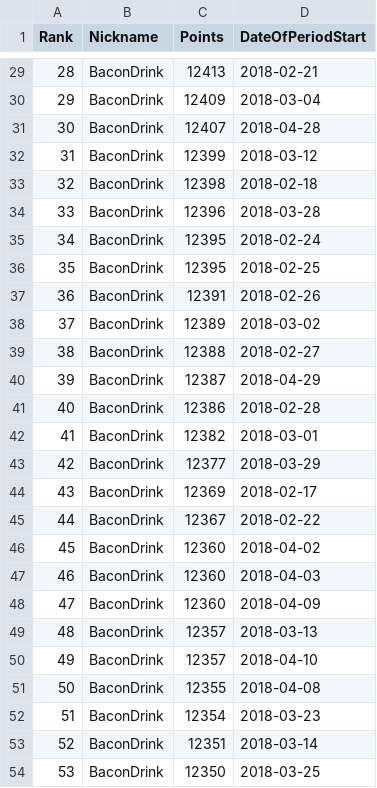
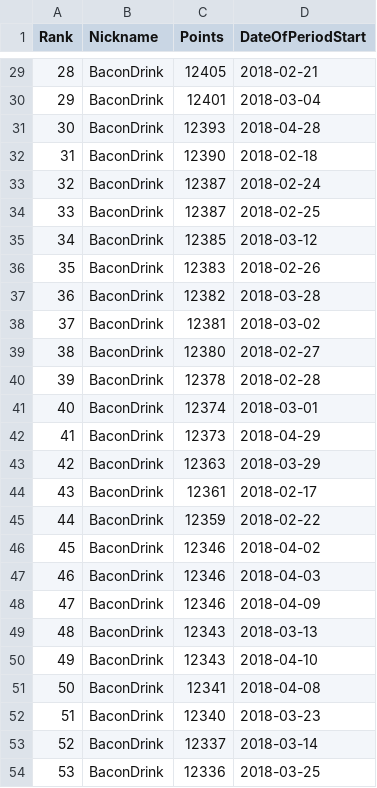
Before and after one commit to ExP98/Teeworlds-DDNet-Statistics, a CSV file: Max_points_per_period/output/multiple_results/max_per_year.csv, drawn as a sheet; only a part is shown, gaps mark what is left out; the diff covers the shown part only.

```diff
--- a/Max_points_per_period/output/multiple_results/max_per_year.csv
+++ b/Max_points_per_period/output/multiple_results/max_per_year.csv
@@ -29,26 +29,26 @@ Rank,Nickname,Points,DateOfPeriodStart
-28,"BaconDrink",12413,"2018-02-21"
-29,"BaconDrink",12409,"2018-03-04"
-30,"BaconDrink",12407,"2018-04-28"
-31,"BaconDrink",12399,"2018-03-12"
-32,"BaconDrink",12398,"2018-02-18"
-33,"BaconDrink",12396,"2018-03-28"
-34,"BaconDrink",12395,"2018-02-24"
-35,"BaconDrink",12395,"2018-02-25"
-36,"BaconDrink",12391,"2018-02-26"
-37,"BaconDrink",12389,"2018-03-02"
-38,"BaconDrink",12388,"2018-02-27"
-39,"BaconDrink",12387,"2018-04-29"
-40,"BaconDrink",12386,"2018-02-28"
-41,"BaconDrink",12382,"2018-03-01"
-42,"BaconDrink",12377,"2018-03-29"
-43,"BaconDrink",12369,"2018-02-17"
-44,"BaconDrink",12367,"2018-02-22"
-45,"BaconDrink",12360,"2018-04-02"
-46,"BaconDrink",12360,"2018-04-03"
-47,"BaconDrink",12360,"2018-04-09"
-48,"BaconDrink",12357,"2018-03-13"
-49,"BaconDrink",12357,"2018-04-10"
-50,"BaconDrink",12355,"2018-04-08"
-51,"BaconDrink",12354,"2018-03-23"
-52,"BaconDrink",12351,"2018-03-14"
-53,"BaconDrink",12350,"2018-03-25"
+28,"BaconDrink",12405,"2018-02-21"
+29,"BaconDrink",12401,"2018-03-04"
+30,"BaconDrink",12393,"2018-04-28"
+31,"BaconDrink",12390,"2018-02-18"
+32,"BaconDrink",12387,"2018-02-24"
+33,"BaconDrink",12387,"2018-02-25"
+34,"BaconDrink",12385,"2018-03-12"
+35,"BaconDrink",12383,"2018-02-26"
+36,"BaconDrink",12382,"2018-03-28"
+37,"BaconDrink",12381,"2018-03-02"
+38,"BaconDrink",12380,"2018-02-27"
+39,"BaconDrink",12378,"2018-02-28"
+40,"BaconDrink",12374,"2018-03-01"
+41,"BaconDrink",12373,"2018-04-29"
+42,"BaconDrink",12363,"2018-03-29"
+43,"BaconDrink",12361,"2018-02-17"
+44,"BaconDrink",12359,"2018-02-22"
+45,"BaconDrink",12346,"2018-04-02"
+46,"BaconDrink",12346,"2018-04-03"
+47,"BaconDrink",12346,"2018-04-09"
+48,"BaconDrink",12343,"2018-03-13"
+49,"BaconDrink",12343,"2018-04-10"
+50,"BaconDrink",12341,"2018-04-08"
+51,"BaconDrink",12340,"2018-03-23"
+52,"BaconDrink",12337,"2018-03-14"
+53,"BaconDrink",12336,"2018-03-25"
```
Also changed, not shown: 146 edited cells elsewhere in this file, Max_points_per_period/output/multiple_results/max_per_day.csv, Max_points_per_period/output/multiple_results/max_per_month.csv, 37 other files.
